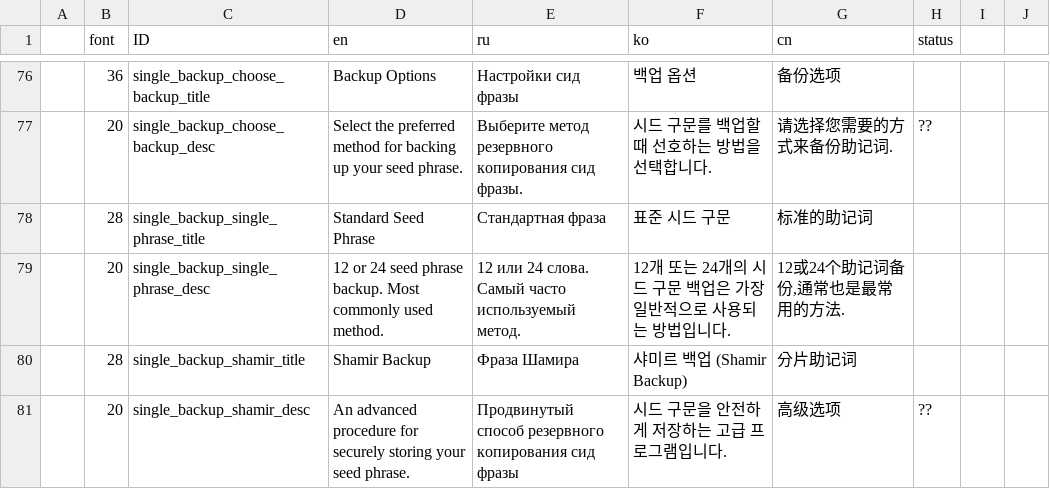
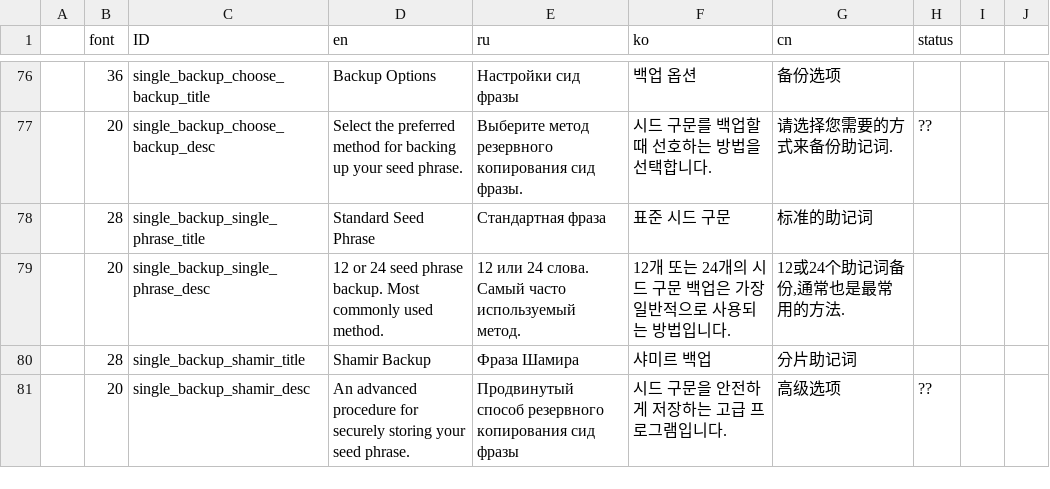
Before and after one commit to KeystoneHQ/keystone3-firmware, a CSV file: src/ui/lv_i18n/data.csv, drawn as a sheet; only a part is shown, gaps mark what is left out; the diff covers the shown part only; the diff names each change by its address in the sheet, - before the commit and + after, or states it on an @@ line.

```diff
--- a/src/ui/lv_i18n/data.csv
+++ b/src/ui/lv_i18n/data.csv
-F80 (ko): 샤미르 백업 (Shamir Backup)
+F80 (ko): 샤미르 백업
```
Also changed, not shown: 2 added rows, 1 removed row and 9 edited cells elsewhere in this file, 8 other files.
